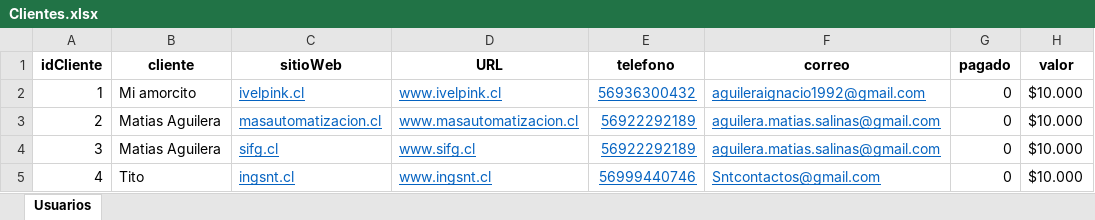
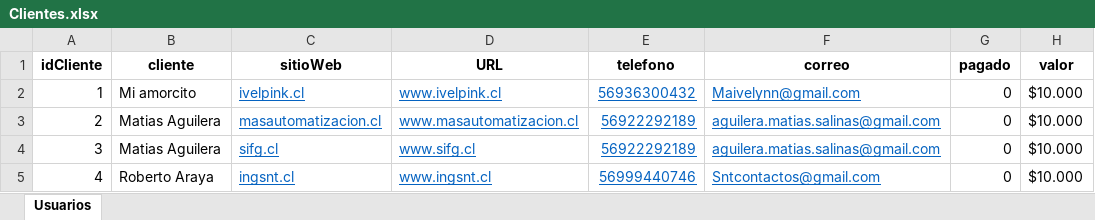
Before and after one commit to iaguilera92/ProyectoReact, an Excel workbook: public/database/Clientes.xlsx, sheet Usuarios, drawn as a sheet; only a part is shown; values as stored, in another font and other column widths than the file's, no borders; the diff names each change by its address in the sheet, - before the commit and + after, or states it on an @@ line.

Commit message:
Clientes completado! S3

```diff
--- a/public/database/Clientes.xlsx (sheet Usuarios)
+++ b/public/database/Clientes.xlsx (sheet Usuarios)
-F2 (correo): aguileraignacio1992@gmail.com
+F2 (correo): Maivelynn@gmail.com
-B5 (cliente): Tito
+B5 (cliente): Roberto Araya
```
Also changed, not shown: 8 other files.
